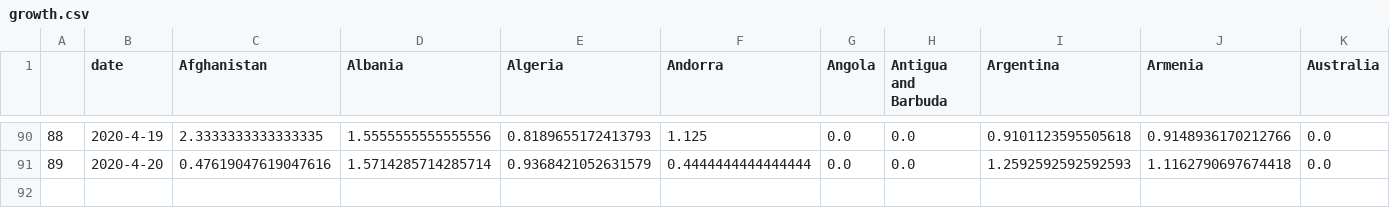
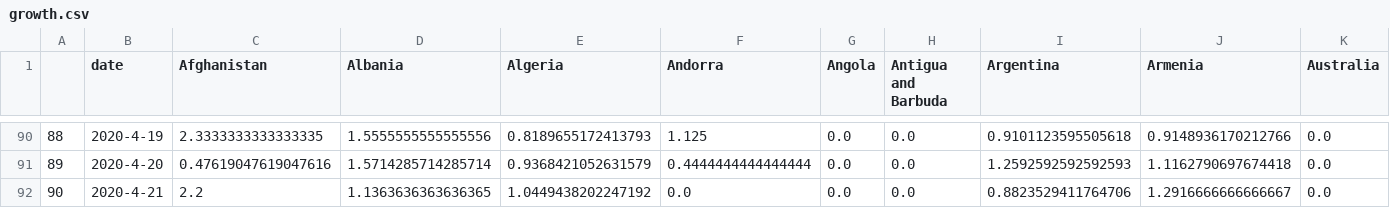
Before and after one commit to roayahelal/covid-19, a CSV file: growth.csv, drawn as a sheet; only a part is shown, gaps mark what is left out; rows hold the shown columns only; the diff names each change by its address in the sheet, - before the commit and + after, or states it on an @@ line.

Commit message:
new scraped data

```diff
--- a/growth.csv
+++ b/growth.csv
+row 92: 90 | 2020-4-21 | 2.2 | 1.1363636363636365 | 1.0449438202247192 | 0.0 | 0.0 | 0.0 | 0.8823529411764706 | 1.2916666666666667 | 0.0
```
Also changed, not shown: cases_data_to_use_t.csv, data.csv, 5 other files.
